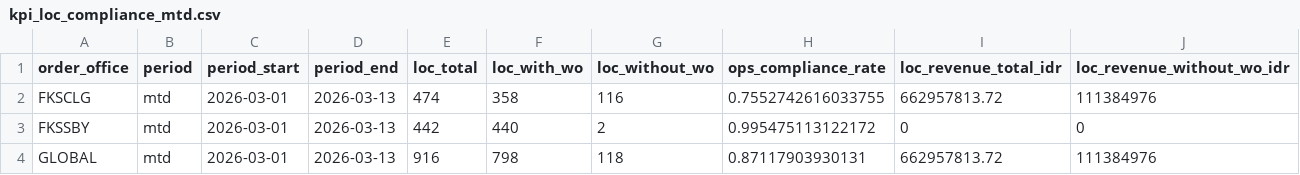
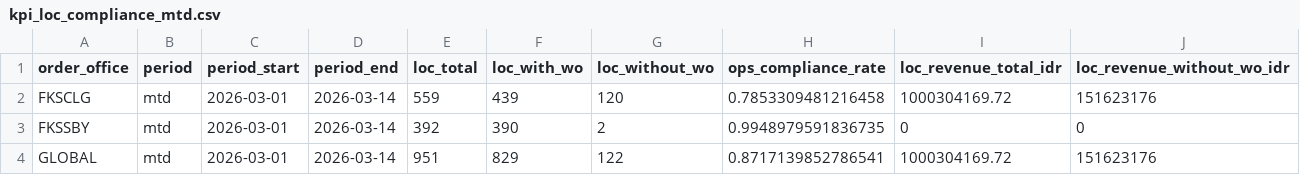
Before and after one commit to romanusdd-spec/ftu-visibility-app, a CSV file: data/ops/kpi_loc_compliance_mtd.csv, drawn as a sheet.

```diff
--- a/data/ops/kpi_loc_compliance_mtd.csv
+++ b/data/ops/kpi_loc_compliance_mtd.csv
@@ -1,4 +1,4 @@
 order_office,period,period_start,period_end,loc_total,loc_with_wo,loc_without_wo,ops_compliance_rate,loc_revenue_total_idr,loc_revenue_without_wo_idr
-FKSCLG,mtd,2026-03-01,2026-03-13,474,358,116,0.7552742616033755,662957813.72,111384976
-FKSSBY,mtd,2026-03-01,2026-03-13,442,440,2,0.995475113122172,0,0
-GLOBAL,mtd,2026-03-01,2026-03-13,916,798,118,0.87117903930131,662957813.72,111384976
+FKSCLG,mtd,2026-03-01,2026-03-14,559,439,120,0.7853309481216458,1000304169.72,151623176
+FKSSBY,mtd,2026-03-01,2026-03-14,392,390,2,0.9948979591836735,0,0
+GLOBAL,mtd,2026-03-01,2026-03-14,951,829,122,0.8717139852786541,1000304169.72,151623176
```
Also changed, not shown: data/commercial/fact_wo_submission_daily.csv, data/commercial/fact_wo_submission_detail.csv, 9 other files.
